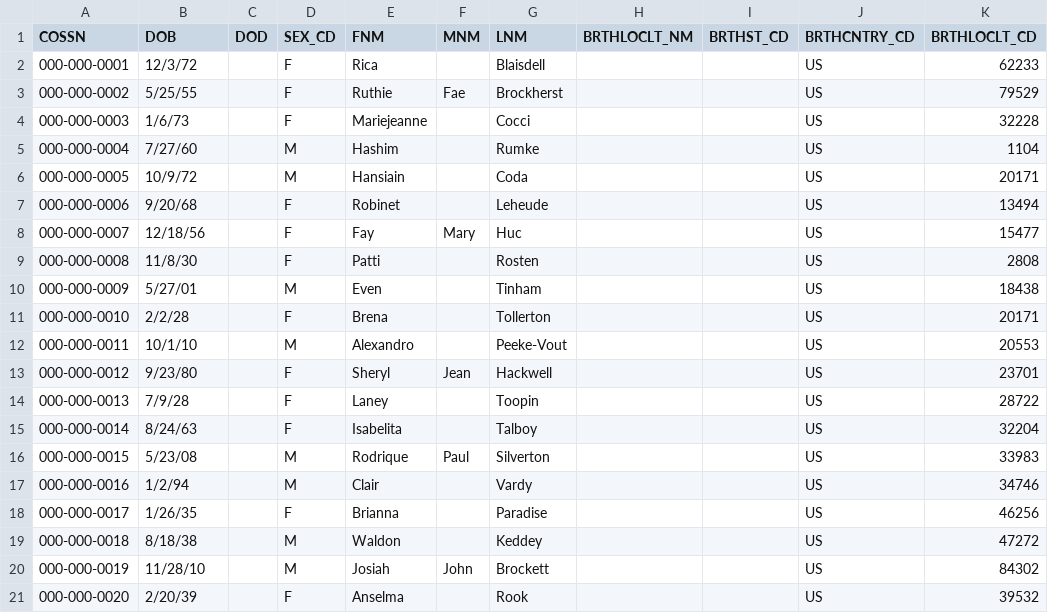
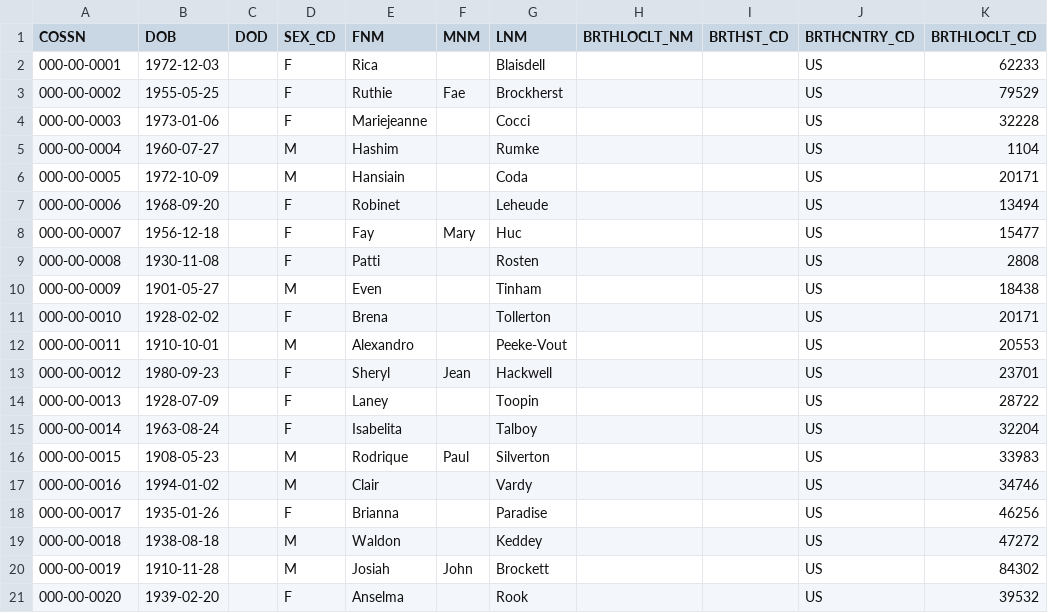
Before and after one commit to aclavio/person-events-demo, a CSV file: reference-data/person-info.csv, drawn as a sheet; only a part is shown; the diff names each change by its address in the sheet, - before the commit and + after, or states it on an @@ line.

```diff
--- a/reference-data/person-info.csv
+++ b/reference-data/person-info.csv
-A2 (COSSN): 000-000-0001
+A2 (COSSN): 000-00-0001
-B2 (DOB): 12/3/72
+B2 (DOB): 1972-12-03
-A3 (COSSN): 000-000-0002
+A3 (COSSN): 000-00-0002
-B3 (DOB): 5/25/55
+B3 (DOB): 1955-05-25
-A4 (COSSN): 000-000-0003
+A4 (COSSN): 000-00-0003
-B4 (DOB): 1/6/73
+B4 (DOB): 1973-01-06
-A5 (COSSN): 000-000-0004
+A5 (COSSN): 000-00-0004
-B5 (DOB): 7/27/60
+B5 (DOB): 1960-07-27
-A6 (COSSN): 000-000-0005
+A6 (COSSN): 000-00-0005
-B6 (DOB): 10/9/72
+B6 (DOB): 1972-10-09
-A7 (COSSN): 000-000-0006
+A7 (COSSN): 000-00-0006
-B7 (DOB): 9/20/68
+B7 (DOB): 1968-09-20
-A8 (COSSN): 000-000-0007
+A8 (COSSN): 000-00-0007
-B8 (DOB): 12/18/56
+B8 (DOB): 1956-12-18
-A9 (COSSN): 000-000-0008
+A9 (COSSN): 000-00-0008
-B9 (DOB): 11/8/30
+B9 (DOB): 1930-11-08
-A10 (COSSN): 000-000-0009
+A10 (COSSN): 000-00-0009
-B10 (DOB): 5/27/01
+B10 (DOB): 1901-05-27
-A11 (COSSN): 000-000-0010
+A11 (COSSN): 000-00-0010
-B11 (DOB): 2/2/28
+B11 (DOB): 1928-02-02
-A12 (COSSN): 000-000-0011
+A12 (COSSN): 000-00-0011
-B12 (DOB): 10/1/10
+B12 (DOB): 1910-10-01
-A13 (COSSN): 000-000-0012
+A13 (COSSN): 000-00-0012
-B13 (DOB): 9/23/80
+B13 (DOB): 1980-09-23
-A14 (COSSN): 000-000-0013
+A14 (COSSN): 000-00-0013
-B14 (DOB): 7/9/28
+B14 (DOB): 1928-07-09
-A15 (COSSN): 000-000-0014
+A15 (COSSN): 000-00-0014
-B15 (DOB): 8/24/63
+B15 (DOB): 1963-08-24
-A16 (COSSN): 000-000-0015
+A16 (COSSN): 000-00-0015
-B16 (DOB): 5/23/08
+B16 (DOB): 1908-05-23
-A17 (COSSN): 000-000-0016
+A17 (COSSN): 000-00-0016
-B17 (DOB): 1/2/94
+B17 (DOB): 1994-01-02
-A18 (COSSN): 000-000-0017
+A18 (COSSN): 000-00-0017
-B18 (DOB): 1/26/35
+B18 (DOB): 1935-01-26
-A19 (COSSN): 000-000-0018
+A19 (COSSN): 000-00-0018
-B19 (DOB): 8/18/38
+B19 (DOB): 1938-08-18
-A20 (COSSN): 000-000-0019
+A20 (COSSN): 000-00-0019
-B20 (DOB): 11/28/10
+B20 (DOB): 1910-11-28
-A21 (COSSN): 000-000-0020
+A21 (COSSN): 000-00-0020
-B21 (DOB): 2/20/39
+B21 (DOB): 1939-02-20
```
Also changed, not shown: 8 other files.
